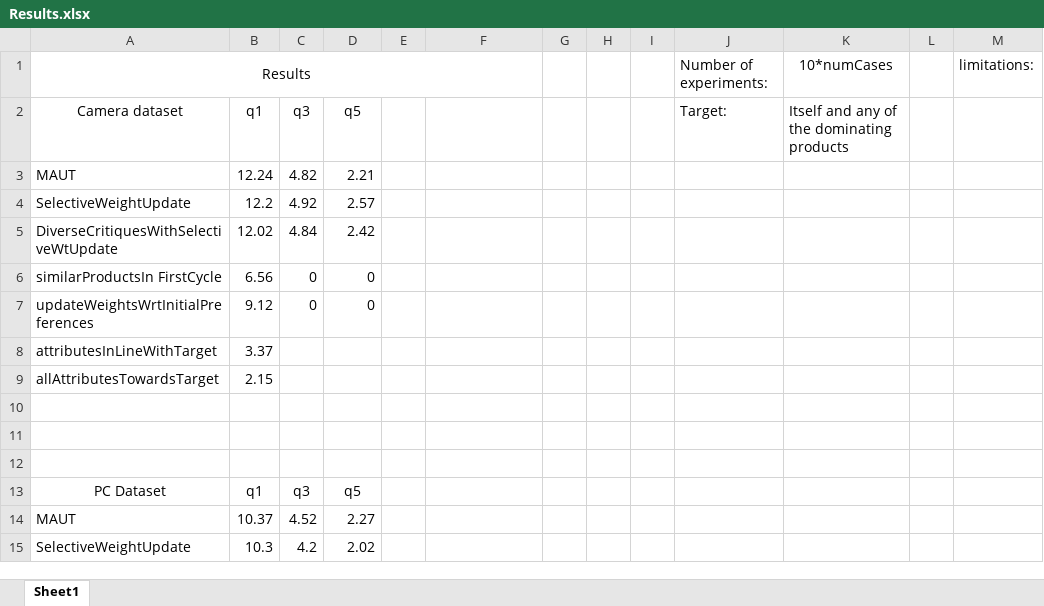
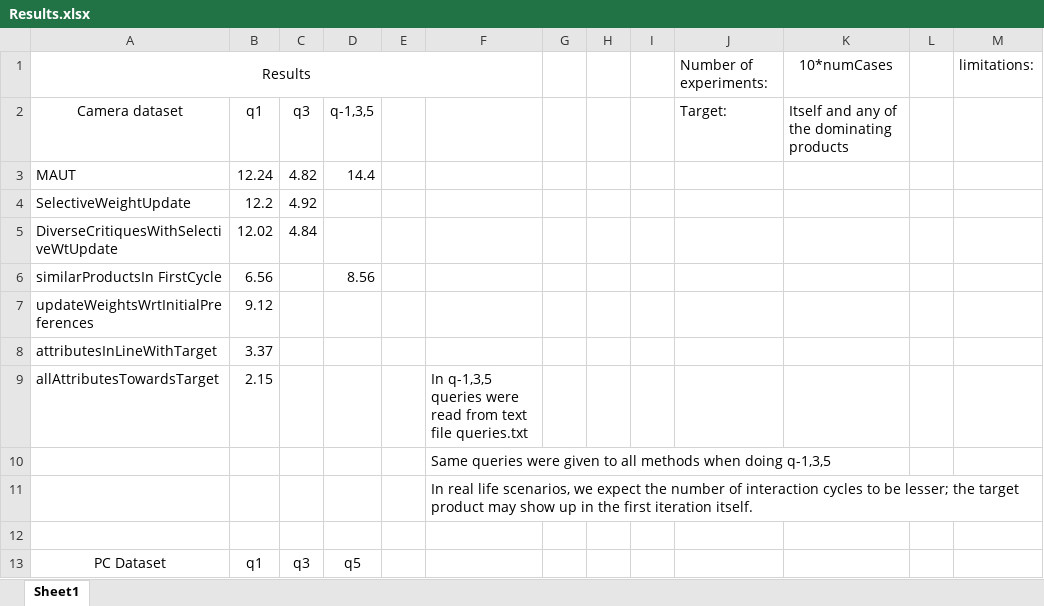
Before and after one commit to abharath27/MAUTNew, an Excel workbook: src/Results.xlsx, sheet Sheet1, drawn as a sheet; only a part is shown; the shorter side is filled out with more unchanged rows; values as stored, in another font and other column widths than the file's, no borders; charts and pictures not drawn; the diff names each change by its address in the sheet, - before the commit and + after, or states it on an @@ line.

Commit message:
Removed 'Model' attribute from Camera2.csv; now each camera unambiguously has 9 attributes Modified evaluationWithNominal.py, now there is no q1,q3,q5; but all queries are pre-generated in 'queries.txt' and read from the file generateTestCases.py generates queries into query.txt Added the option 'targetDoesntAppearInFirstCycle' in recommender.py

```diff
--- a/src/Results.xlsx (sheet Sheet1)
+++ b/src/Results.xlsx (sheet Sheet1)
-D2: q5
+D2: q-1,3,5
-D3: 2.21
+D3: 14.4
-D4: 2.57
+D4: (empty)
-D5: 2.42
+D5: (empty)
-C6:C7: 0
+C6:C7: (empty)
-D6: 0
+D6: 8.56
-D7: 0
+D7: (empty)
-F9: (empty)
+F9: In q-1,3,5 queries were read from text file queries.txt
-F10: (empty)
+F10: Same queries were given to all methods when doing q-1,3,5
-F11: (empty)
+F11: In real life scenarios, we expect the number of interaction cycles to be lesser; the target product may show up in the first iteration itself.
```
Also changed, not shown: charts or pictures, 24 other files.
